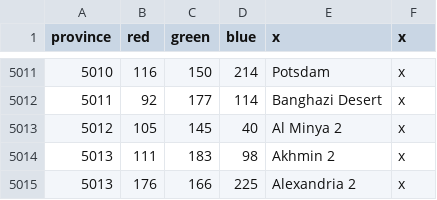
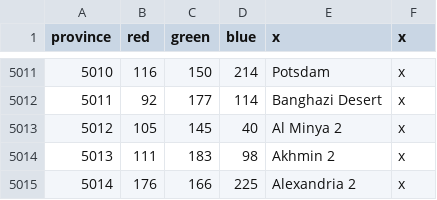
Before and after one commit to Rostigpepe/eu4BalanceMod, a CSV file: map/definition.csv, drawn as a sheet; only a part is shown, gaps mark what is left out.

Commit message:
new egyptian provinces

```diff
--- a/map/definition.csv
+++ b/map/definition.csv
@@ -5014,2 +5014,2 @@ province;red;green;blue;x;x
 5013;111;183;98;Akhmin 2;x
-5013;176;166;225;Alexandria 2;x
+5014;176;166;225;Alexandria 2;x
```
Also changed, not shown: 8 other files.
